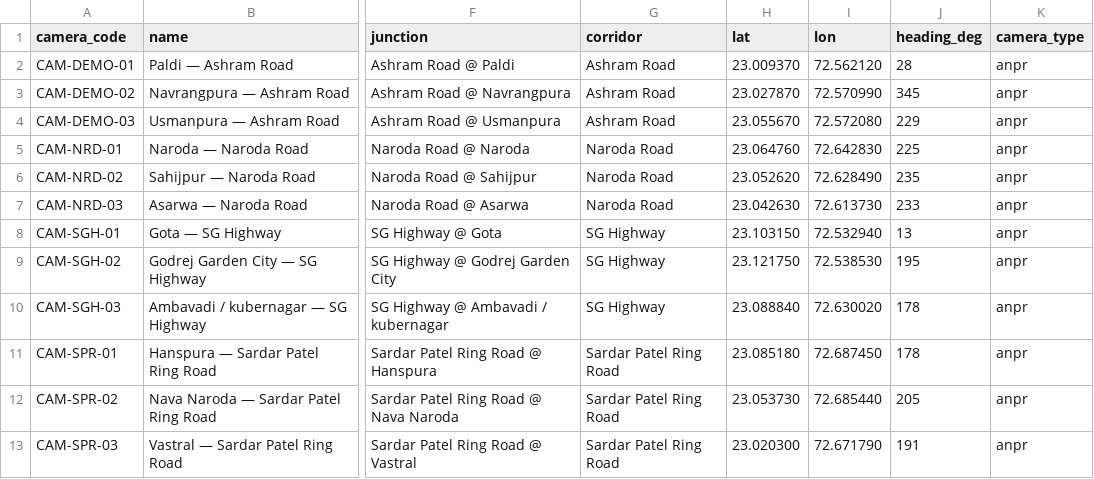
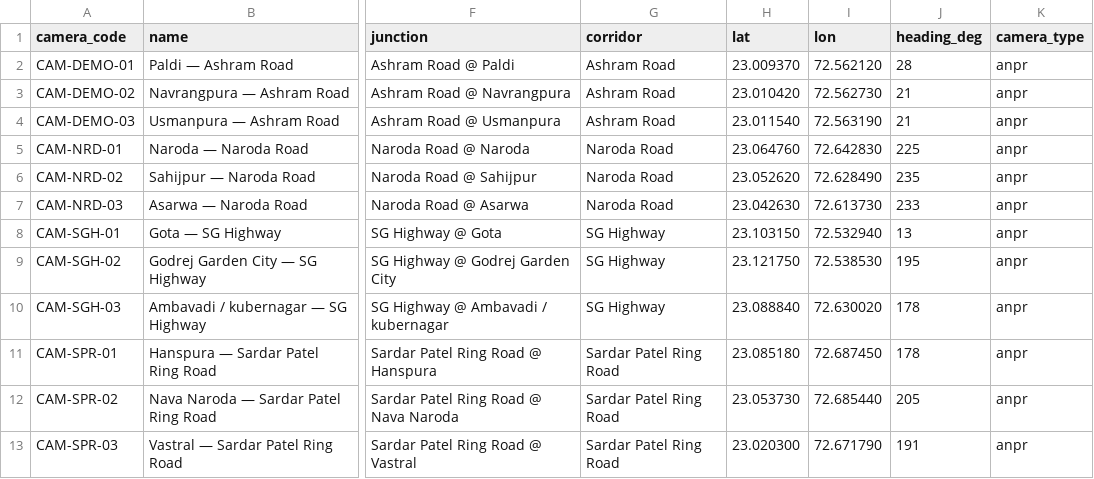
Before and after one commit to makvana-vaibhav/SIH-ANPR-Vehicle-Tracking, a CSV file: data/seed/cameras.csv, drawn as a sheet; only a part is shown, gaps mark what is left out; the diff names each change by its address in the sheet, - before the commit and + after, or states it on an @@ line.

```diff
--- a/data/seed/cameras.csv
+++ b/data/seed/cameras.csv
-H3 (lat): 23.027870
+H3 (lat): 23.010420
-I3 (lon): 72.570990
+I3 (lon): 72.562730
-J3 (heading_deg): 345
+J3 (heading_deg): 21
-H4 (lat): 23.055670
+H4 (lat): 23.011540
-I4 (lon): 72.572080
+I4 (lon): 72.563190
-J4 (heading_deg): 229
+J4 (heading_deg): 21
```
Also changed, not shown: 19 other files.
